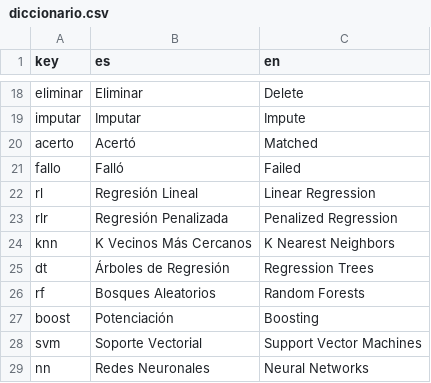
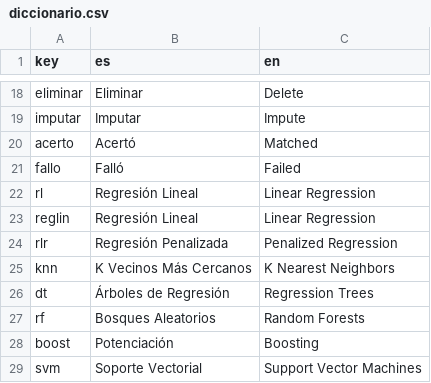
Before and after one commit to PROMiDAT/regressoR, a CSV file: inst/app/lang/diccionario.csv, drawn as a sheet; only a part is shown, gaps mark what is left out; the shorter side is filled out with more unchanged rows.

```diff
--- a/inst/app/lang/diccionario.csv
+++ b/inst/app/lang/diccionario.csv
@@ -22,2 +22,3 @@ fallo;Falló;Failed
 rl;Regresión Lineal;Linear Regression
+reglin;Regresión Lineal;Linear Regression
 rlr;Regresión Penalizada;Penalized Regression
```
Also changed, not shown: 43 other files.
